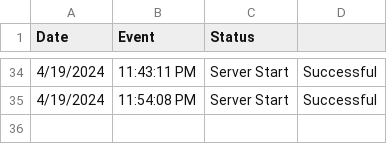
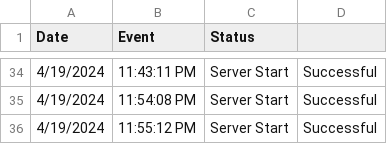
Before and after one commit to Wal33D/gmail-node-mailer-example-server, a CSV file: dummyFiles/ServerHistory.csv, drawn as a sheet; only a part is shown, gaps mark what is left out; the diff names each change by its address in the sheet, - before the commit and + after, or states it on an @@ line.

Commit message:
Refactor server.ts and update ServerHistory.csv

```diff
--- a/dummyFiles/ServerHistory.csv
+++ b/dummyFiles/ServerHistory.csv
+row 36: 4/19/2024 | 11:55:12 PM | Server Start | Successful
```
Also changed, not shown: 1 other file.
